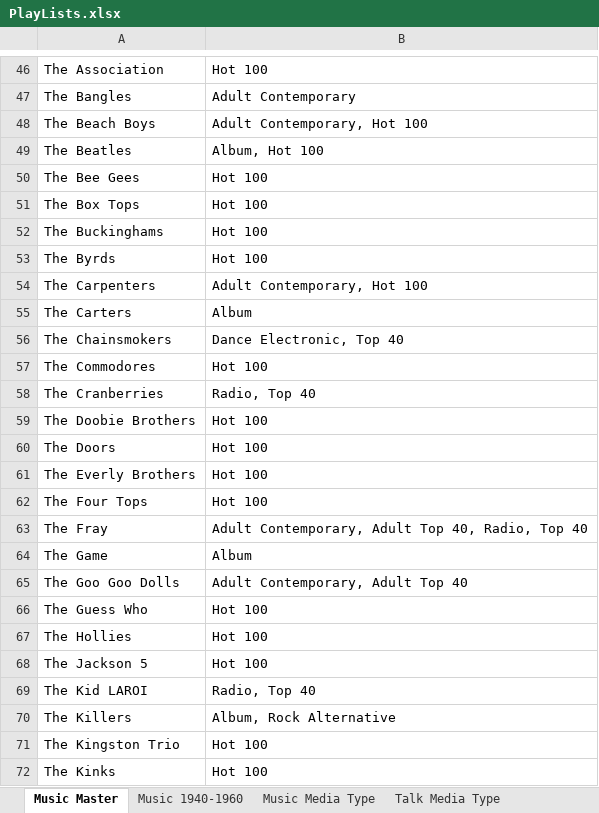
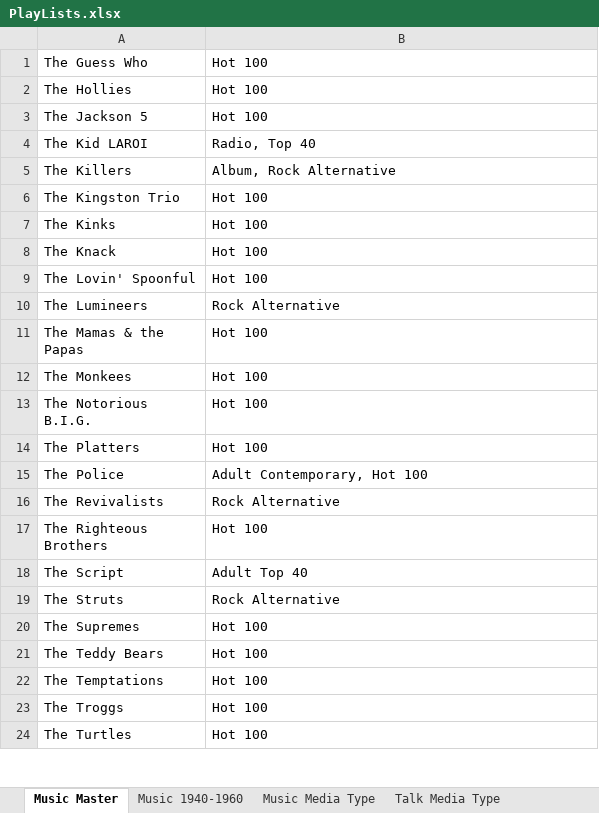
Before and after one commit to brianmcgrathnet/onlineradio, an Excel workbook: PlayLists.xlsx, sheet Music Master, drawn as a sheet; only a part is shown, gaps mark what is left out; the shorter side is filled out with more unchanged rows; values as stored, in another font and other column widths than the file's, no borders; the diff covers the shown part only; the diff names each change by its address in the sheet, - before the commit and + after, or states it on an @@ line.

Commit message:
Updates

```diff
--- a/PlayLists.xlsx (sheet Music Master)
+++ b/PlayLists.xlsx (sheet Music Master)
-row 46: The Association | Hot 100
-row 47: The Bangles | Adult Contemporary
-row 48: The Beach Boys | Adult Contemporary, Hot 100
-row 49: The Beatles | Album, Hot 100
-row 50: The Bee Gees | Hot 100
-row 51: The Box Tops | Hot 100
-row 52: The Buckinghams | Hot 100
-row 53: The Byrds | Hot 100
-row 54: The Carpenters | Adult Contemporary, Hot 100
-row 55: The Carters | Album
-row 56: The Chainsmokers | Dance Electronic, Top 40
-row 57: The Commodores | Hot 100
-row 58: The Cranberries | Radio, Top 40
-row 59: The Doobie Brothers | Hot 100
-row 60: The Doors | Hot 100
-row 61: The Everly Brothers | Hot 100
-row 62: The Four Tops | Hot 100
-row 63: The Fray | Adult Contemporary, Adult Top 40, Radio, Top 40
-row 64: The Game | Album
-row 65: The Goo Goo Dolls | Adult Contemporary, Adult Top 40
```
Also changed, not shown: 45 removed rows elsewhere in this sheet, sheet Music Media Type.
